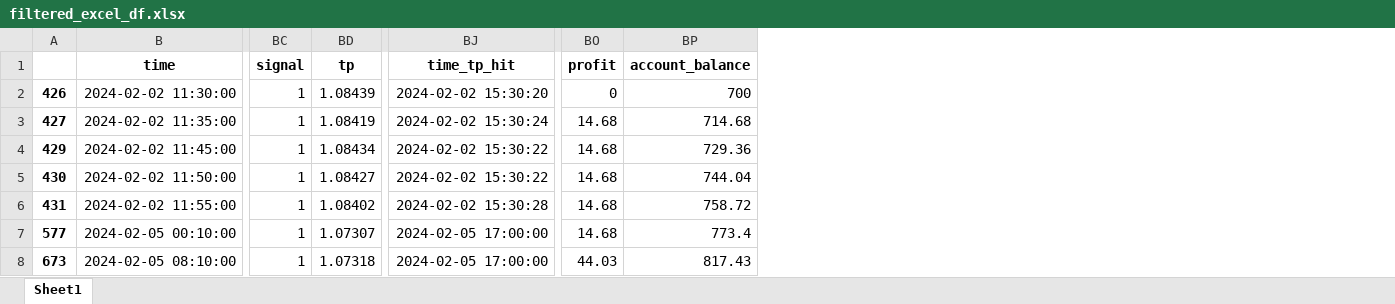
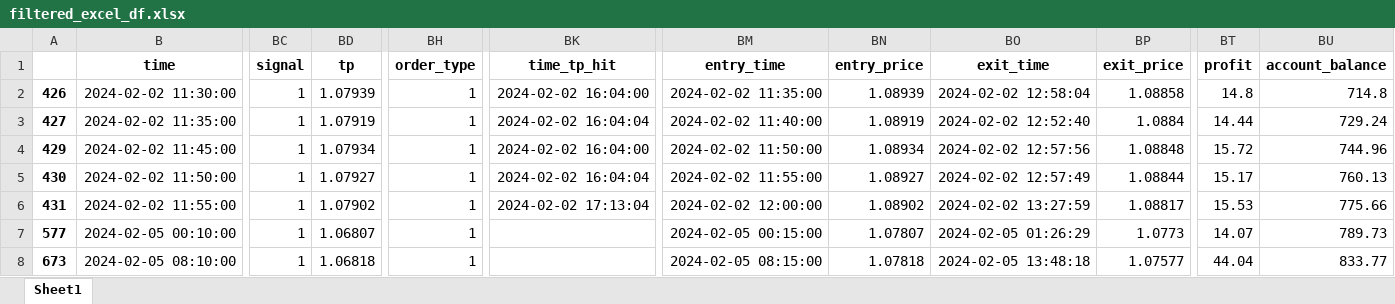
Before and after one commit to TafaraBean/Trade, an Excel workbook: filtered_excel_df.xlsx, sheet Sheet1, drawn as a sheet; only a part is shown, gaps mark what is left out; values as stored, in another font and other column widths than the file's, no borders; addresses are those after the commit; the diff covers the shown part only; the diff names each change by its address in the sheet, - before the commit and + after, or states it on an @@ line.

```diff
--- a/filtered_excel_df.xlsx (sheet Sheet1)
+++ b/filtered_excel_df.xlsx (sheet Sheet1)
+column BH (order_type), rows 2-8: all 1
+column BM (entry_time), rows 2-8: 2024-02-02 11:35:00 | 2024-02-02 11:40:00 | 2024-02-02 11:50:00 | 2024-02-02 11:55:00 | 2024-02-02 12:00:00 | 2024-02-05 00:15:00 | 2024-02-05 08:15:00
+column BN (entry_price), rows 2-8: 1.08939 | 1.08919 | 1.08934 | 1.08927 | 1.08902 | 1.07807 | 1.07818
+column BO (exit_time), rows 2-8: 2024-02-02 12:58:04 | 2024-02-02 12:52:40 | 2024-02-02 12:57:56 | 2024-02-02 12:57:49 | 2024-02-02 13:27:59 | 2024-02-05 01:26:29 | 2024-02-05 13:48:18
+column BP (exit_price), rows 2-8: 1.08858 | 1.0884 | 1.08848 | 1.08844 | 1.08817 | 1.0773 | 1.07577
-BD2 (tp): 1.08439
+BD2 (tp): 1.07939
-BK2 (time_tp_hit): 2024-02-02 15:30:20
+BK2 (time_tp_hit): 2024-02-02 16:04:00
-BT2 (profit): 0
+BT2 (profit): 14.8
-BU2 (account_balance): 700
+BU2 (account_balance): 714.8
-BD3 (tp): 1.08419
+BD3 (tp): 1.07919
-BK3 (time_tp_hit): 2024-02-02 15:30:24
+BK3 (time_tp_hit): 2024-02-02 16:04:04
-BT3 (profit): 14.68
+BT3 (profit): 14.44
-BU3 (account_balance): 714.68
+BU3 (account_balance): 729.24
-BD4 (tp): 1.08434
+BD4 (tp): 1.07934
-BK4 (time_tp_hit): 2024-02-02 15:30:22
+BK4 (time_tp_hit): 2024-02-02 16:04:00
-BT4 (profit): 14.68
+BT4 (profit): 15.72
-BU4 (account_balance): 729.36
+BU4 (account_balance): 744.96
-BD5 (tp): 1.08427
+BD5 (tp): 1.07927
-BK5 (time_tp_hit): 2024-02-02 15:30:22
+BK5 (time_tp_hit): 2024-02-02 16:04:04
-BT5 (profit): 14.68
+BT5 (profit): 15.17
-BU5 (account_balance): 744.04
+BU5 (account_balance): 760.13
-BD6 (tp): 1.08402
+BD6 (tp): 1.07902
-BK6 (time_tp_hit): 2024-02-02 15:30:28
+BK6 (time_tp_hit): 2024-02-02 17:13:04
-BT6 (profit): 14.68
+BT6 (profit): 15.53
-BU6 (account_balance): 758.72
+BU6 (account_balance): 775.66
-BD7 (tp): 1.07307
+BD7 (tp): 1.06807
-BK7:BK8 (time_tp_hit): 2024-02-05 17:00:00
+BK7:BK8 (time_tp_hit): (empty)
-BT7 (profit): 14.68
+BT7 (profit): 14.07
-BU7 (account_balance): 773.4
+BU7 (account_balance): 789.73
-BD8 (tp): 1.07318
+BD8 (tp): 1.06818
-BT8 (profit): 44.03
+BT8 (profit): 44.04
-BU8 (account_balance): 817.43
+BU8 (account_balance): 833.77
```
Also changed, not shown: 906 edited cells elsewhere in this sheet, 6 other files.
